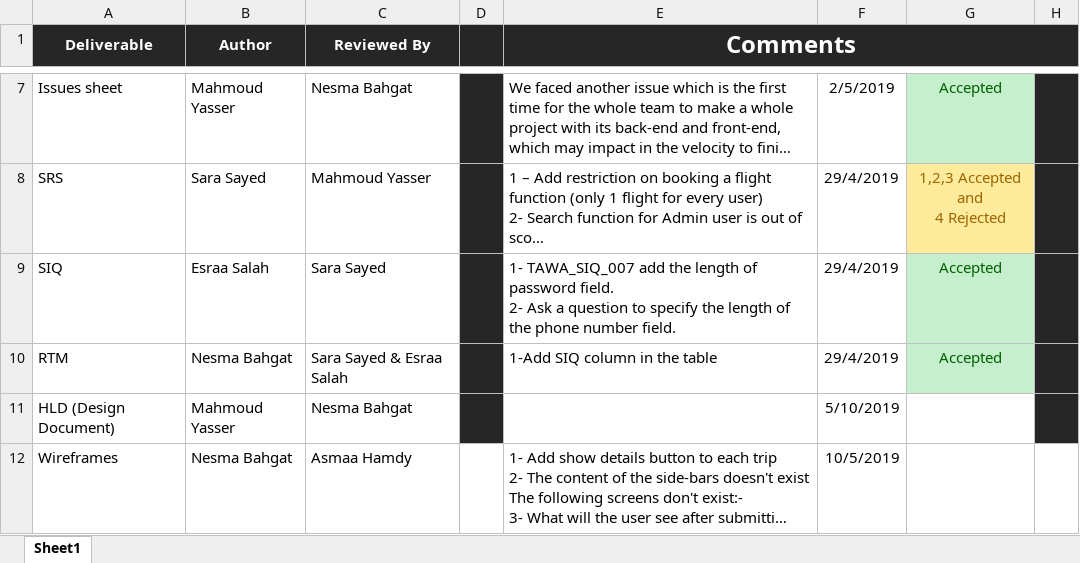
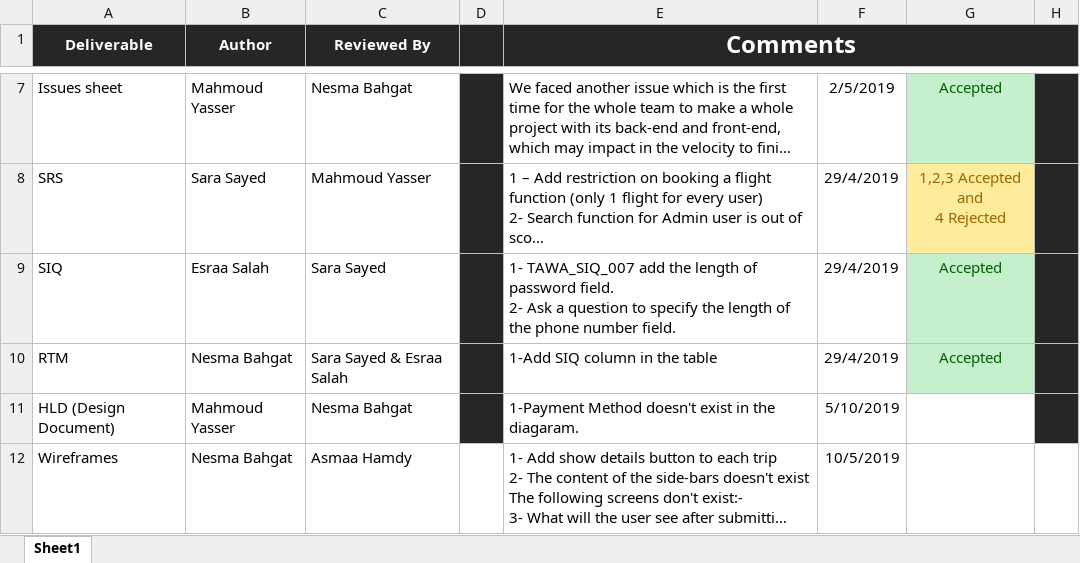
Before and after one commit to asmaahamdy250/Travel-Adviser-Web-Application, an Excel workbook: Review/Peer Review/TAWA_PeerReviewSheet.xlsx, sheet Sheet1, drawn as a sheet; only a part is shown, gaps mark what is left out; long unchanged cells end in …; values as stored, in another font and other column widths than the file's, no borders; the diff names each change by its address in the sheet, - before the commit and + after, or states it on an @@ line.

Commit message:
Update TAWA_PeerReviewSheet.xlsx

```diff
--- a/Review/Peer Review/TAWA_PeerReviewSheet.xlsx (sheet Sheet1)
+++ b/Review/Peer Review/TAWA_PeerReviewSheet.xlsx (sheet Sheet1)
-E11 (Comments): (empty)
+E11 (Comments): 1-Payment Method doesn't exist in the diagaram.
```
